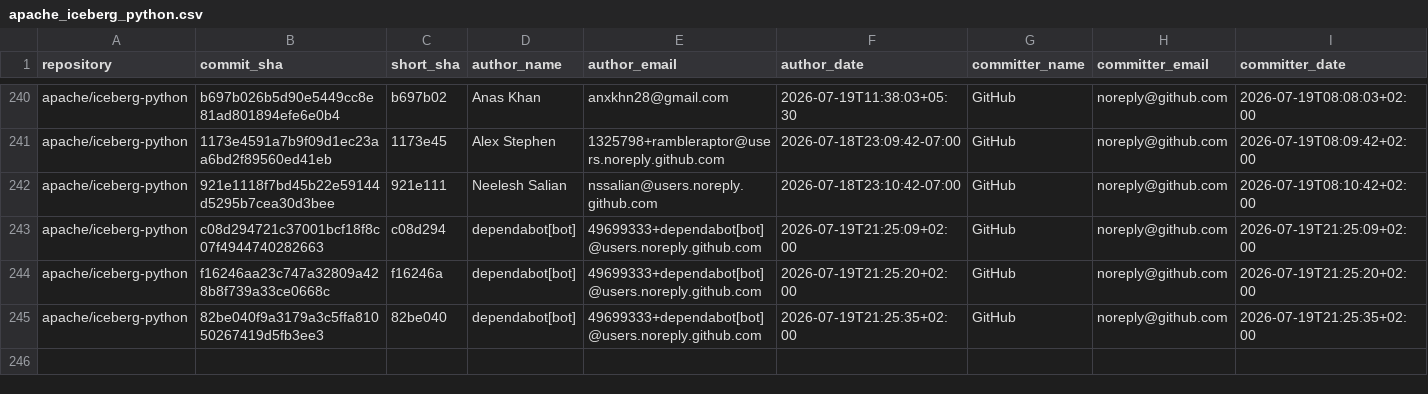
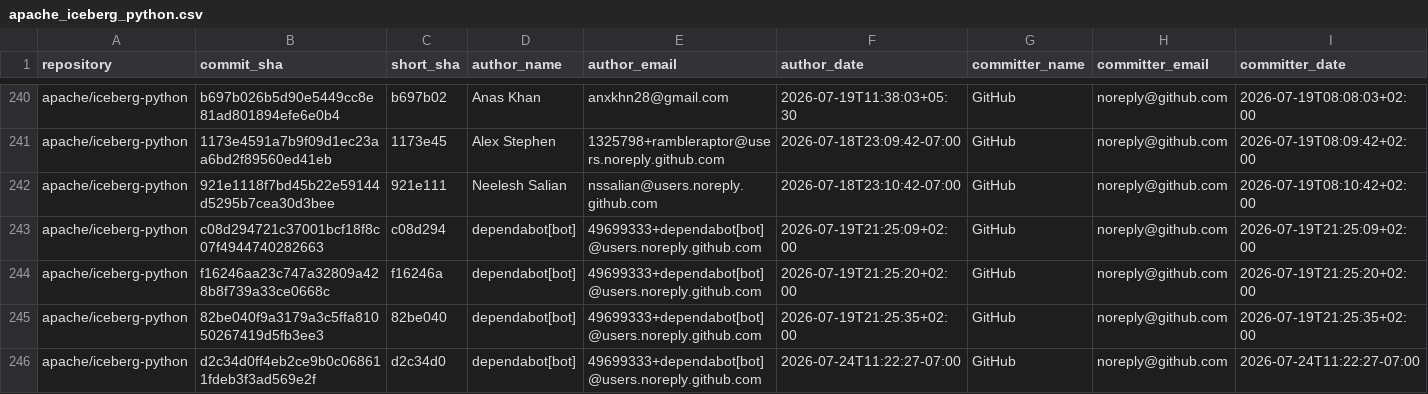
Before and after one commit to kevinjqliu/iceberg-activity-tracker, a CSV file: data/commits/apache_iceberg_python.csv, drawn as a sheet; only a part is shown, gaps mark what is left out; rows hold the shown columns only; the diff names each change by its address in the sheet, - before the commit and + after, or states it on an @@ line.

```diff
--- a/data/commits/apache_iceberg_python.csv
+++ b/data/commits/apache_iceberg_python.csv
+row 246: apache/iceberg-python | d2c34d0ff4eb2ce9b0c068611fdeb3f3ad569e2f | d2c34d0 | dependabot[bot] | 49699333+dependabot[bot]@users.noreply.github.com | 2026-07-24T11:22:27-07:00 | GitHub | noreply@github.com | 2026-07-24T11:22:27-07:00
```
Also changed, not shown: data/commits/apache_iceberg.csv, 2 other files.
